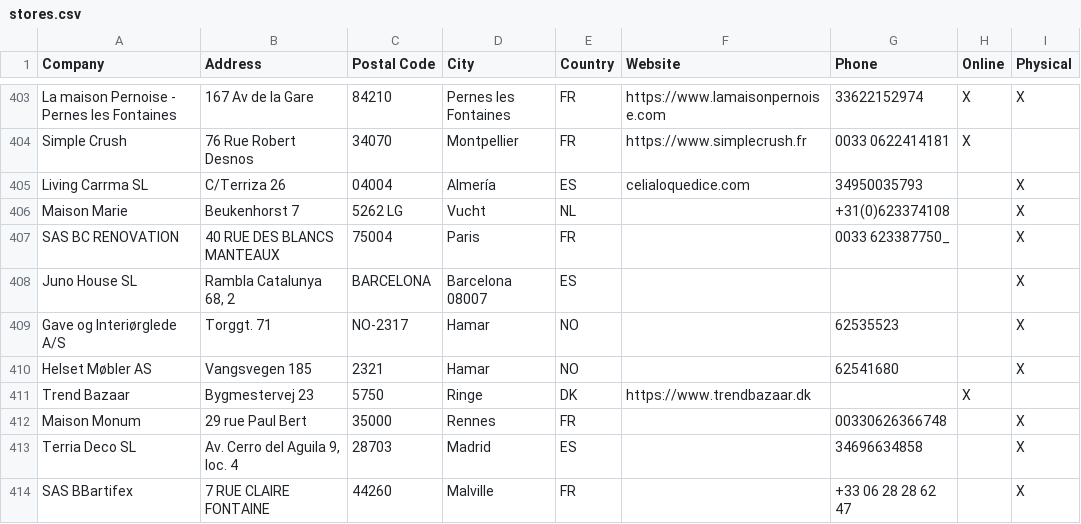
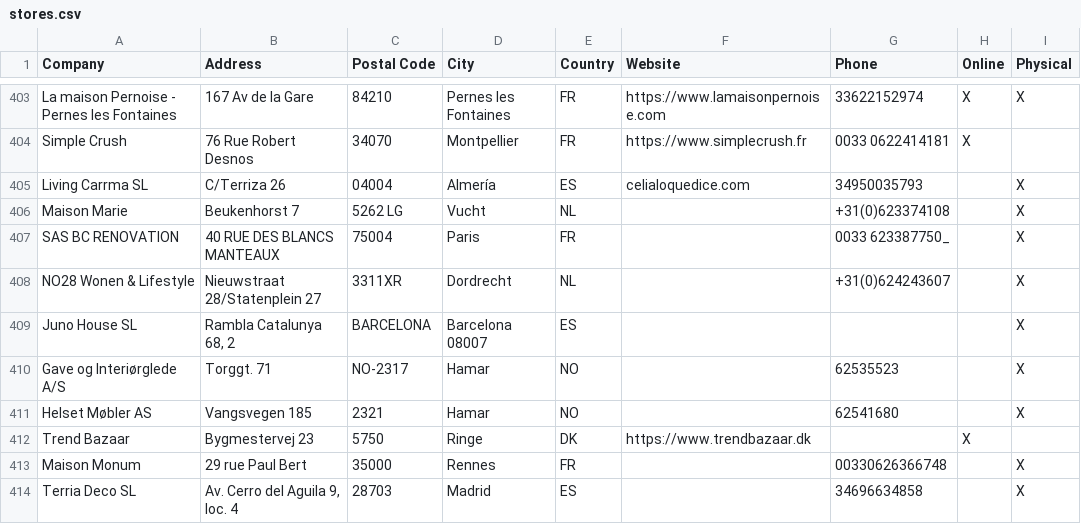
Before and after one commit to NicoBang/nordal-store-locator, a CSV file: stores.csv, drawn as a sheet; only a part is shown, gaps mark what is left out; the shorter side is filled out with more unchanged rows; the diff names each change by its address in the sheet, - before the commit and + after, or states it on an @@ line.

```diff
--- a/stores.csv
+++ b/stores.csv
+row 408: NO28 Wonen & Lifestyle | Nieuwstraat 28/Statenplein 27 | 3311XR | Dordrecht | NL |  | +31(0)624243607 |  | X
```
Also changed, not shown: 2 other files.
